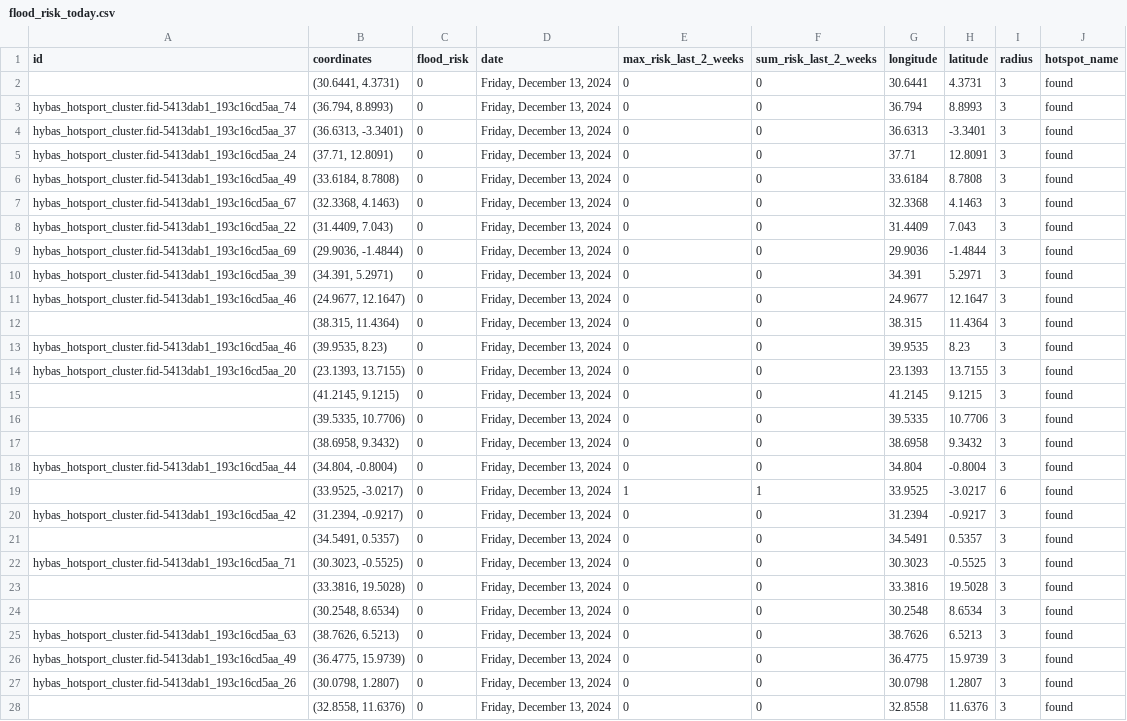
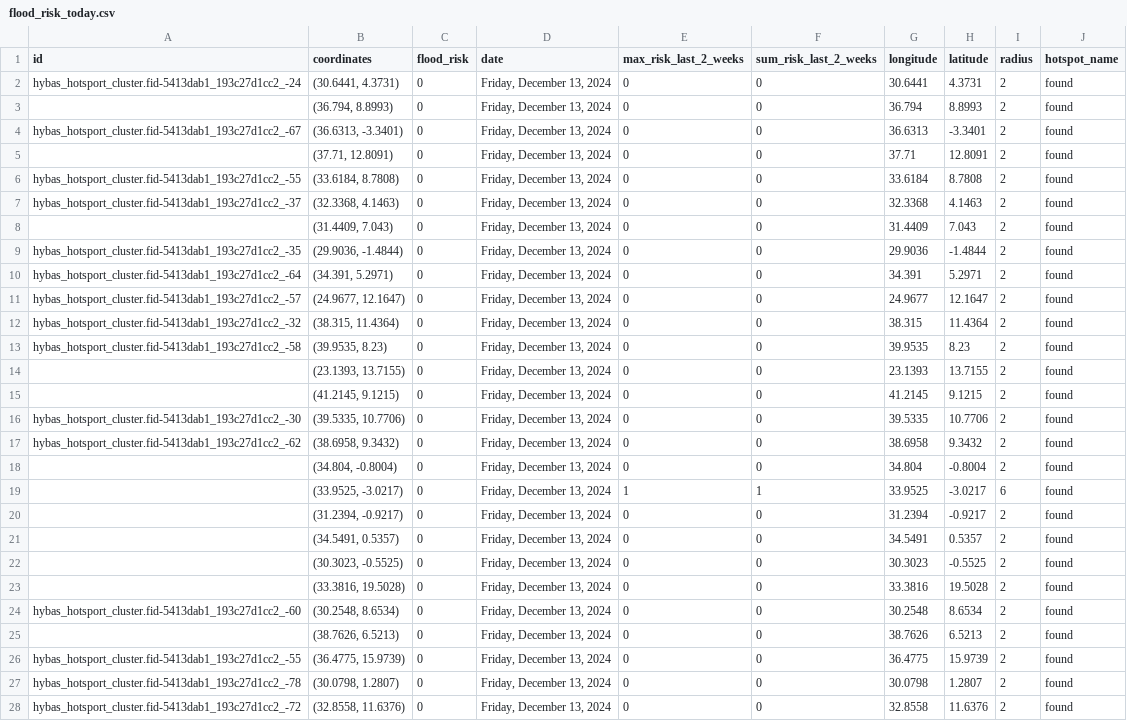
Before and after one commit to annikamcginnis/nile-basin-flood-hotspots-daily, a CSV file: flood_risk_today.csv, drawn as a sheet; only a part is shown; the diff covers the shown part only; the diff names each change by its address in the sheet, - before the commit and + after, or states it on an @@ line.

```diff
--- a/flood_risk_today.csv
+++ b/flood_risk_today.csv
-A2 (id): (empty)
+A2 (id): hybas_hotsport_cluster.fid-5413dab1_193c27d1cc2_-24
-I2:I18 (radius): 3
+I2:I18 (radius): 2
-A3 (id): hybas_hotsport_cluster.fid-5413dab1_193c16cd5aa_74
+A3 (id): (empty)
-A4 (id): hybas_hotsport_cluster.fid-5413dab1_193c16cd5aa_37
+A4 (id): hybas_hotsport_cluster.fid-5413dab1_193c27d1cc2_-67
-A5 (id): hybas_hotsport_cluster.fid-5413dab1_193c16cd5aa_24
+A5 (id): (empty)
-A6 (id): hybas_hotsport_cluster.fid-5413dab1_193c16cd5aa_49
+A6 (id): hybas_hotsport_cluster.fid-5413dab1_193c27d1cc2_-55
-A7 (id): hybas_hotsport_cluster.fid-5413dab1_193c16cd5aa_67
+A7 (id): hybas_hotsport_cluster.fid-5413dab1_193c27d1cc2_-37
-A8 (id): hybas_hotsport_cluster.fid-5413dab1_193c16cd5aa_22
+A8 (id): (empty)
-A9 (id): hybas_hotsport_cluster.fid-5413dab1_193c16cd5aa_69
+A9 (id): hybas_hotsport_cluster.fid-5413dab1_193c27d1cc2_-35
-A10 (id): hybas_hotsport_cluster.fid-5413dab1_193c16cd5aa_39
+A10 (id): hybas_hotsport_cluster.fid-5413dab1_193c27d1cc2_-64
-A11 (id): hybas_hotsport_cluster.fid-5413dab1_193c16cd5aa_46
+A11 (id): hybas_hotsport_cluster.fid-5413dab1_193c27d1cc2_-57
-A12 (id): (empty)
+A12 (id): hybas_hotsport_cluster.fid-5413dab1_193c27d1cc2_-32
-A13 (id): hybas_hotsport_cluster.fid-5413dab1_193c16cd5aa_46
+A13 (id): hybas_hotsport_cluster.fid-5413dab1_193c27d1cc2_-58
-A14 (id): hybas_hotsport_cluster.fid-5413dab1_193c16cd5aa_20
+A14 (id): (empty)
-A16 (id): (empty)
+A16 (id): hybas_hotsport_cluster.fid-5413dab1_193c27d1cc2_-30
-A17 (id): (empty)
+A17 (id): hybas_hotsport_cluster.fid-5413dab1_193c27d1cc2_-62
-A18 (id): hybas_hotsport_cluster.fid-5413dab1_193c16cd5aa_44
+A18 (id): (empty)
-A20 (id): hybas_hotsport_cluster.fid-5413dab1_193c16cd5aa_42
+A20 (id): (empty)
-I20:I28 (radius): 3
+I20:I28 (radius): 2
-A22 (id): hybas_hotsport_cluster.fid-5413dab1_193c16cd5aa_71
+A22 (id): (empty)
-A24 (id): (empty)
+A24 (id): hybas_hotsport_cluster.fid-5413dab1_193c27d1cc2_-60
-A25 (id): hybas_hotsport_cluster.fid-5413dab1_193c16cd5aa_63
+A25 (id): (empty)
-A26 (id): hybas_hotsport_cluster.fid-5413dab1_193c16cd5aa_49
+A26 (id): hybas_hotsport_cluster.fid-5413dab1_193c27d1cc2_-55
-A27 (id): hybas_hotsport_cluster.fid-5413dab1_193c16cd5aa_26
+A27 (id): hybas_hotsport_cluster.fid-5413dab1_193c27d1cc2_-78
-A28 (id): (empty)
+A28 (id): hybas_hotsport_cluster.fid-5413dab1_193c27d1cc2_-72
```
Also changed, not shown: 45 edited cells elsewhere in this file, flood_risk_last_2_weeks.csv, 1 other file.
